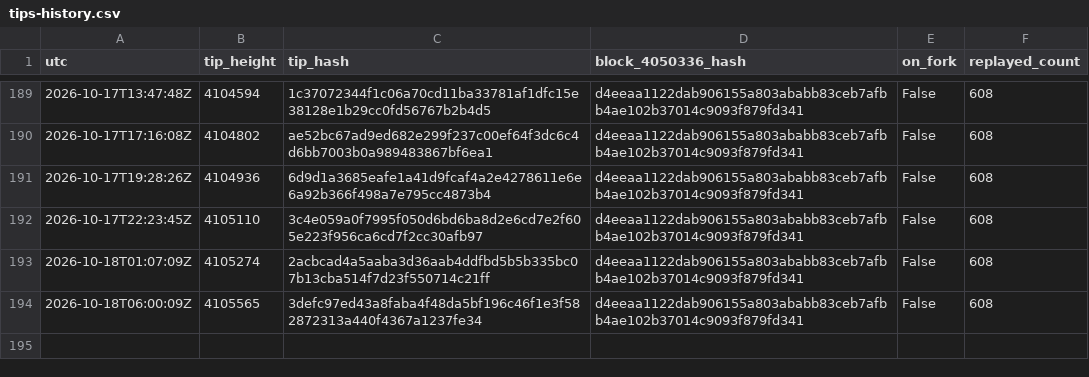
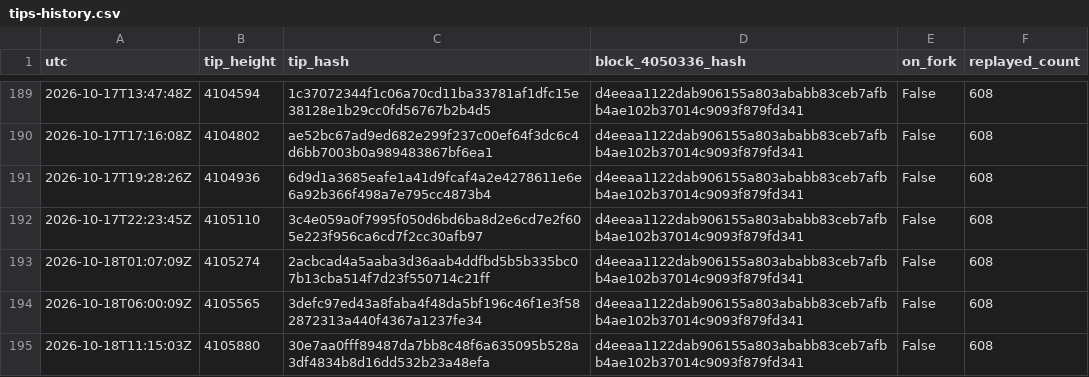
Before and after one commit to orangesurf/liquid-transaction-replay-monitor, a CSV file: monitor/tips-history.csv, drawn as a sheet; only a part is shown, gaps mark what is left out; the diff names each change by its address in the sheet, - before the commit and + after, or states it on an @@ line.

```diff
--- a/monitor/tips-history.csv
+++ b/monitor/tips-history.csv
+row 195: 2026-10-18T11:15:03Z | 4105880 | 30e7aa0fff89487da7bb8c48f6a635095b528a3df4834b8d16dd532b23a48efa | d4eeaa1122dab906155a803ababb83ceb7afbb4ae102b37014c9093f879fd341 | False | 608
```
Also changed, not shown: 2 other files.
